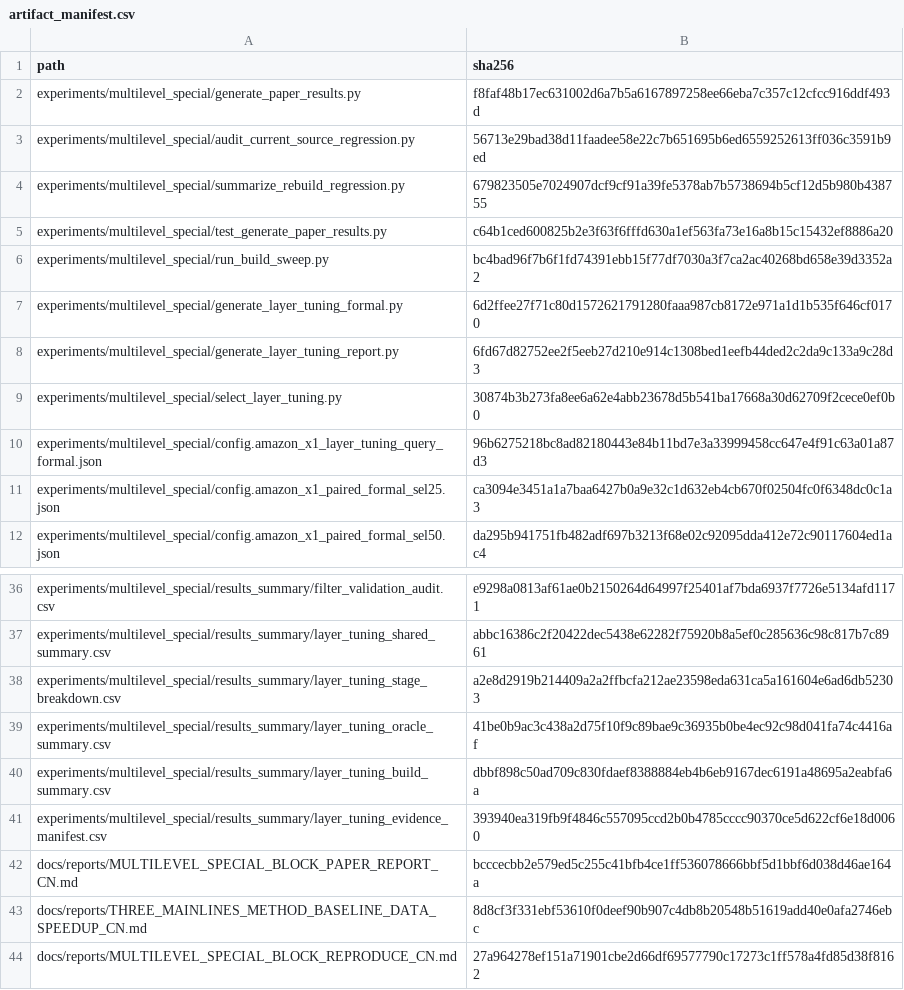
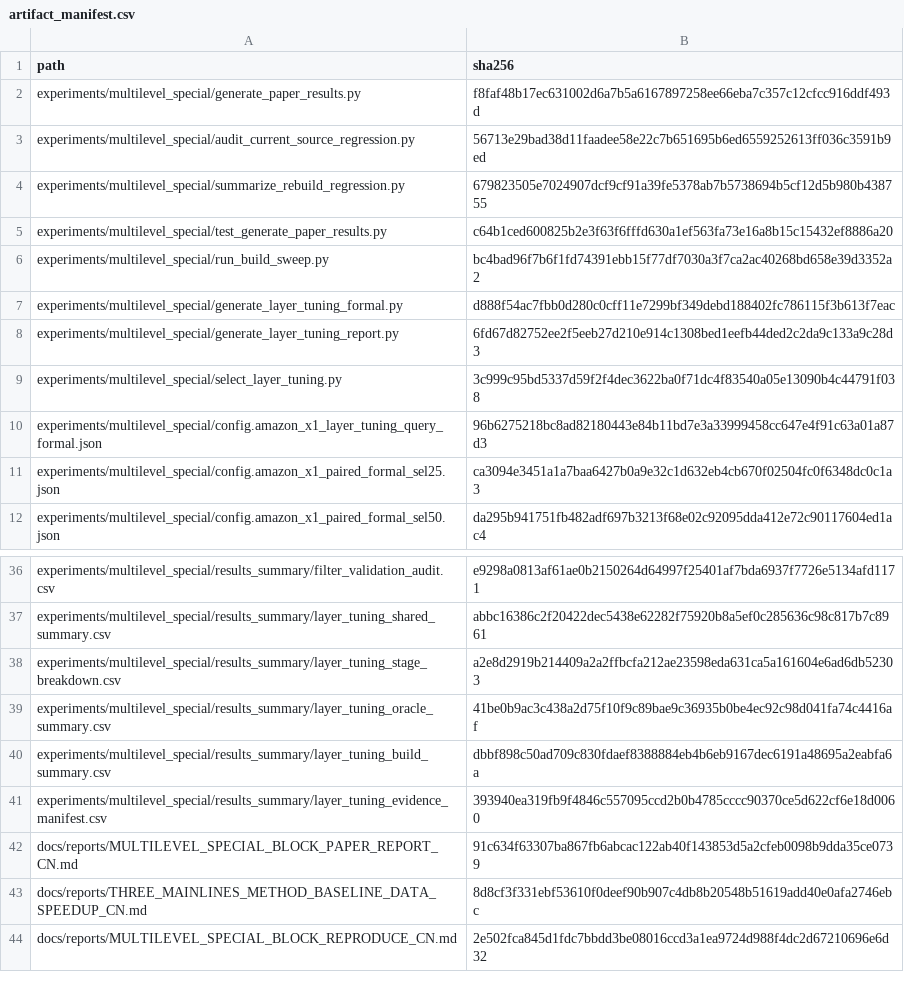
Before and after one commit to panjd123/FilterVectorCode_refactor, a CSV file: experiments/multilevel_special/results_summary/artifact_manifest.csv, drawn as a sheet; only a part is shown, gaps mark what is left out.

Commit message:
Add high-selectivity multilevel evaluation

```diff
--- a/experiments/multilevel_special/results_summary/artifact_manifest.csv
+++ b/experiments/multilevel_special/results_summary/artifact_manifest.csv
@@ -6,5 +6,5 @@ experiments/multilevel_special/test_generate_paper_results.py,c64b1ced600825b2e3
 experiments/multilevel_special/run_build_sweep.py,bc4bad96f7b6f1fd74391ebb15f77df7030a3f7ca2ac40268bd658e39d3352a2
-experiments/multilevel_special/generate_layer_tuning_formal.py,6d2ffee27f71c80d1572621791280faaa987cb8172e971a1d1b535f646cf0170
+experiments/multilevel_special/generate_layer_tuning_formal.py,d888f54ac7fbb0d280c0cff11e7299bf349debd188402fc786115f3b613f7eac
 experiments/multilevel_special/generate_layer_tuning_report.py,6fd67d82752ee2f5eeb27d210e914c1308bed1eefb44ded2c2da9c133a9c28d3
-experiments/multilevel_special/select_layer_tuning.py,30874b3b273fa8ee6a62e4abb23678d5b541ba17668a30d62709f2cece0ef0b0
+experiments/multilevel_special/select_layer_tuning.py,3c999c95bd5337d59f2f4dec3622ba0f71dc4f83540a05e13090b4c44791f038
 experiments/multilevel_special/config.amazon_x1_layer_tuning_query_formal.json,96b6275218bc8ad82180443e84b11bd7e3a33999458cc647e4f91c63a01a87d3
@@ -41,4 +41,4 @@ experiments/multilevel_special/results_summary/layer_tuning_build_summary.csv,db
 experiments/multilevel_special/results_summary/layer_tuning_evidence_manifest.csv,393940ea319fb9f4846c557095ccd2b0b4785cccc90370ce5d622cf6e18d0060
-docs/reports/MULTILEVEL_SPECIAL_BLOCK_PAPER_REPORT_CN.md,bcccecbb2e579ed5c255c41bfb4ce1ff536078666bbf5d1bbf6d038d46ae164a
+docs/reports/MULTILEVEL_SPECIAL_BLOCK_PAPER_REPORT_CN.md,91c634f63307ba867fb6abcac122ab40f143853d5a2cfeb0098b9dda35ce0739
 docs/reports/THREE_MAINLINES_METHOD_BASELINE_DATA_SPEEDUP_CN.md,8d8cf3f331ebf53610f0deef90b907c4db8b20548b51619add40e0afa2746ebc
-docs/reports/MULTILEVEL_SPECIAL_BLOCK_REPRODUCE_CN.md,27a964278ef151a71901cbe2d66df69577790c17273c1ff578a4fd85d38f8162
+docs/reports/MULTILEVEL_SPECIAL_BLOCK_REPRODUCE_CN.md,2e502fca845d1fdc7bbdd3be08016ccd3a1ea9724d988f4dc2d67210696e6d32
```
Also changed, not shown: 27 other files.
